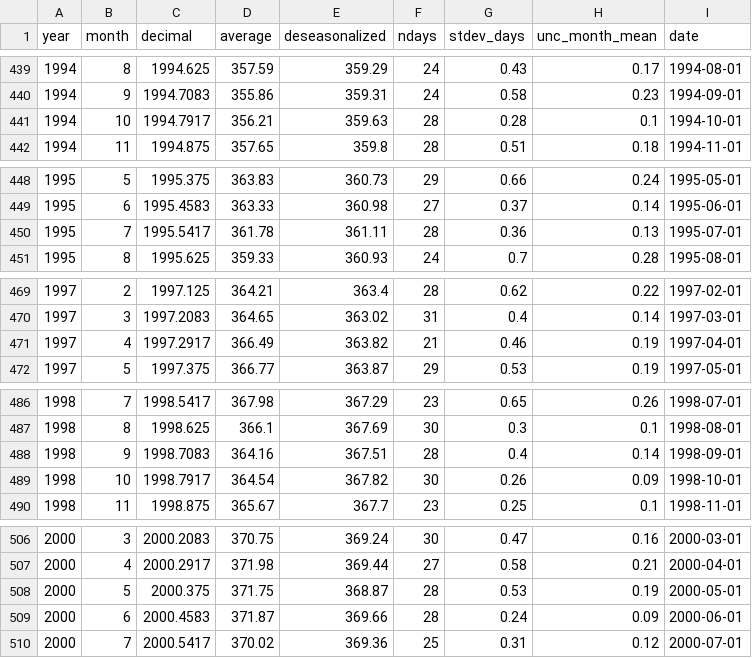
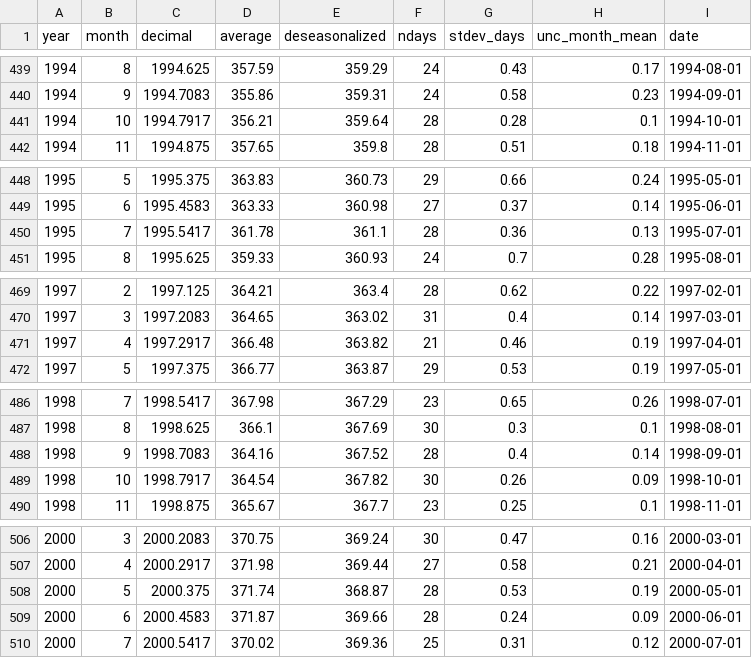
Before and after one commit to kwebercc/cs-observable-data, a CSV file: data/co2.csv, drawn as a sheet; only a part is shown, gaps mark what is left out; the diff covers the shown part only.

```diff
--- a/data/co2.csv
+++ b/data/co2.csv
@@ -440,3 +440,3 @@ year,month,decimal,average,deseasonalized,ndays,stdev_days,unc_month_mean,date
 1994,9,1994.7083,355.86,359.31,24,0.58,0.23,1994-09-01
-1994,10,1994.7917,356.21,359.63,28,0.28,0.1,1994-10-01
+1994,10,1994.7917,356.21,359.64,28,0.28,0.1,1994-10-01
 1994,11,1994.875,357.65,359.8,28,0.51,0.18,1994-11-01
@@ -449,3 +449,3 @@ year,month,decimal,average,deseasonalized,ndays,stdev_days,unc_month_mean,date
 1995,6,1995.4583,363.33,360.98,27,0.37,0.14,1995-06-01
-1995,7,1995.5417,361.78,361.11,28,0.36,0.13,1995-07-01
+1995,7,1995.5417,361.78,361.1,28,0.36,0.13,1995-07-01
 1995,8,1995.625,359.33,360.93,24,0.7,0.28,1995-08-01
@@ -470,3 +470,3 @@ year,month,decimal,average,deseasonalized,ndays,stdev_days,unc_month_mean,date
 1997,3,1997.2083,364.65,363.02,31,0.4,0.14,1997-03-01
-1997,4,1997.2917,366.49,363.82,21,0.46,0.19,1997-04-01
+1997,4,1997.2917,366.48,363.82,21,0.46,0.19,1997-04-01
 1997,5,1997.375,366.77,363.87,29,0.53,0.19,1997-05-01
@@ -487,3 +487,3 @@ year,month,decimal,average,deseasonalized,ndays,stdev_days,unc_month_mean,date
 1998,8,1998.625,366.1,367.69,30,0.3,0.1,1998-08-01
-1998,9,1998.7083,364.16,367.51,28,0.4,0.14,1998-09-01
+1998,9,1998.7083,364.16,367.52,28,0.4,0.14,1998-09-01
 1998,10,1998.7917,364.54,367.82,30,0.26,0.09,1998-10-01
@@ -507,3 +507,3 @@ year,month,decimal,average,deseasonalized,ndays,stdev_days,unc_month_mean,date
 2000,4,2000.2917,371.98,369.44,27,0.58,0.21,2000-04-01
-2000,5,2000.375,371.75,368.87,28,0.53,0.19,2000-05-01
+2000,5,2000.375,371.74,368.87,28,0.53,0.19,2000-05-01
 2000,6,2000.4583,371.87,369.66,28,0.24,0.09,2000-06-01
```
Also changed, not shown: 1 added row and 52 edited cells elsewhere in this file, data/ch4.csv, data/n2o.csv, 5 other files.
